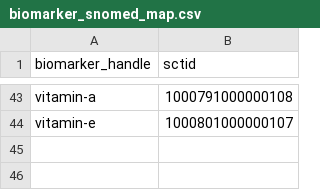
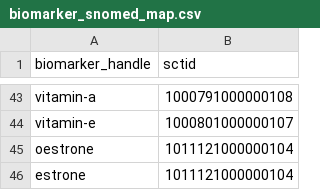
Before and after one commit to stupidpupil/medichecks_scraper, a CSV file: data-raw/biomarker_snomed_map.csv, drawn as a sheet; only a part is shown, gaps mark what is left out.

Commit message:
Add Oestrone

```diff
--- a/data-raw/biomarker_snomed_map.csv
+++ b/data-raw/biomarker_snomed_map.csv
@@ -44 +44,3 @@ vitamin-a,1000791000000108
 vitamin-e,1000801000000107
+oestrone,1011121000000104
+estrone,1011121000000104
```
